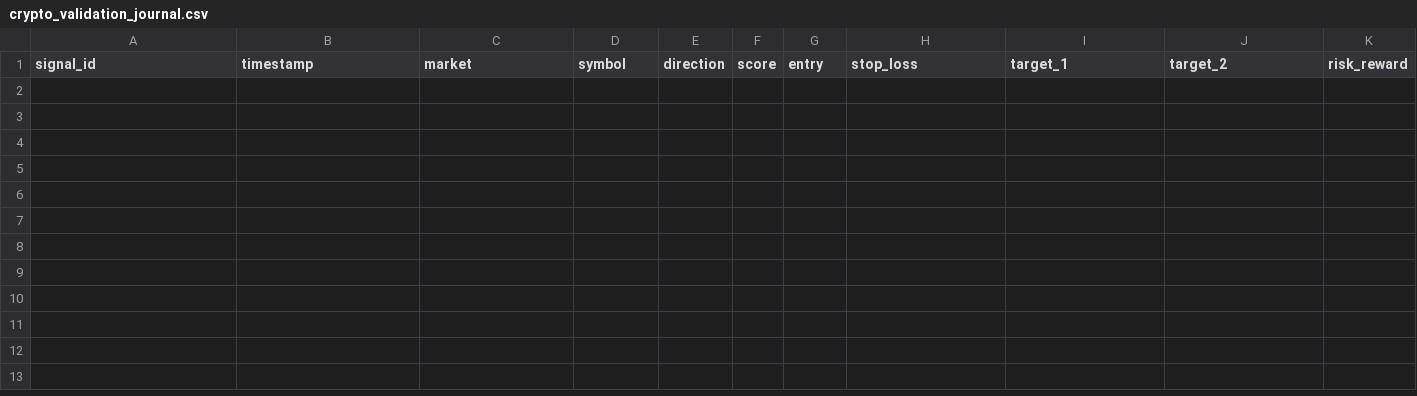
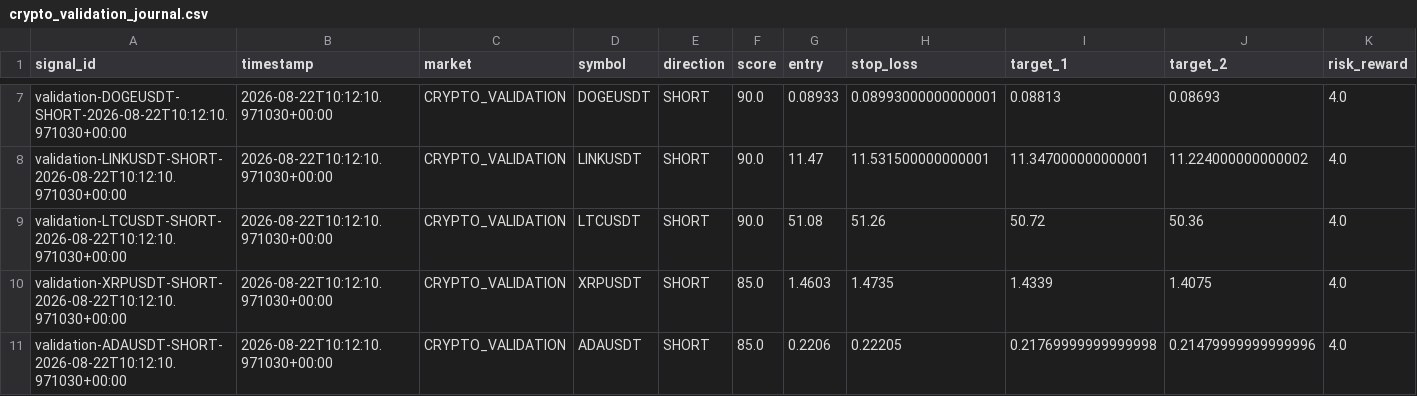
Before and after one commit to akashkr119/Trading-Assitant, a CSV file: reports/crypto_validation_journal.csv, drawn as a sheet; only a part is shown, gaps mark what is left out; rows hold the shown columns only; the diff covers the shown part only; the diff names each change by its address in the sheet, - before the commit and + after, or states it on an @@ line.

```diff
--- a/reports/crypto_validation_journal.csv
+++ b/reports/crypto_validation_journal.csv
+row 7: validation-DOGEUSDT-SHORT-2026-08-22T10:12:10.971030+00:00 | 2026-08-22T10:12:10.971030+00:00 | CRYPTO_VALIDATION | DOGEUSDT | SHORT | 90.0 | 0.08933 | 0.08993000000000001 | 0.08813 | 0.08693 | 4.0
+row 8: validation-LINKUSDT-SHORT-2026-08-22T10:12:10.971030+00:00 | 2026-08-22T10:12:10.971030+00:00 | CRYPTO_VALIDATION | LINKUSDT | SHORT | 90.0 | 11.47 | 11.531500000000001 | 11.347000000000001 | 11.224000000000002 | 4.0
+row 9: validation-LTCUSDT-SHORT-2026-08-22T10:12:10.971030+00:00 | 2026-08-22T10:12:10.971030+00:00 | CRYPTO_VALIDATION | LTCUSDT | SHORT | 90.0 | 51.08 | 51.26 | 50.72 | 50.36 | 4.0
+row 10: validation-XRPUSDT-SHORT-2026-08-22T10:12:10.971030+00:00 | 2026-08-22T10:12:10.971030+00:00 | CRYPTO_VALIDATION | XRPUSDT | SHORT | 85.0 | 1.4603 | 1.4735 | 1.4339 | 1.4075 | 4.0
+row 11: validation-ADAUSDT-SHORT-2026-08-22T10:12:10.971030+00:00 | 2026-08-22T10:12:10.971030+00:00 | CRYPTO_VALIDATION | ADAUSDT | SHORT | 85.0 | 0.2206 | 0.22205 | 0.21769999999999998 | 0.21479999999999996 | 4.0
```
Also changed, not shown: 5 added rows elsewhere in this file, 1 other file.
